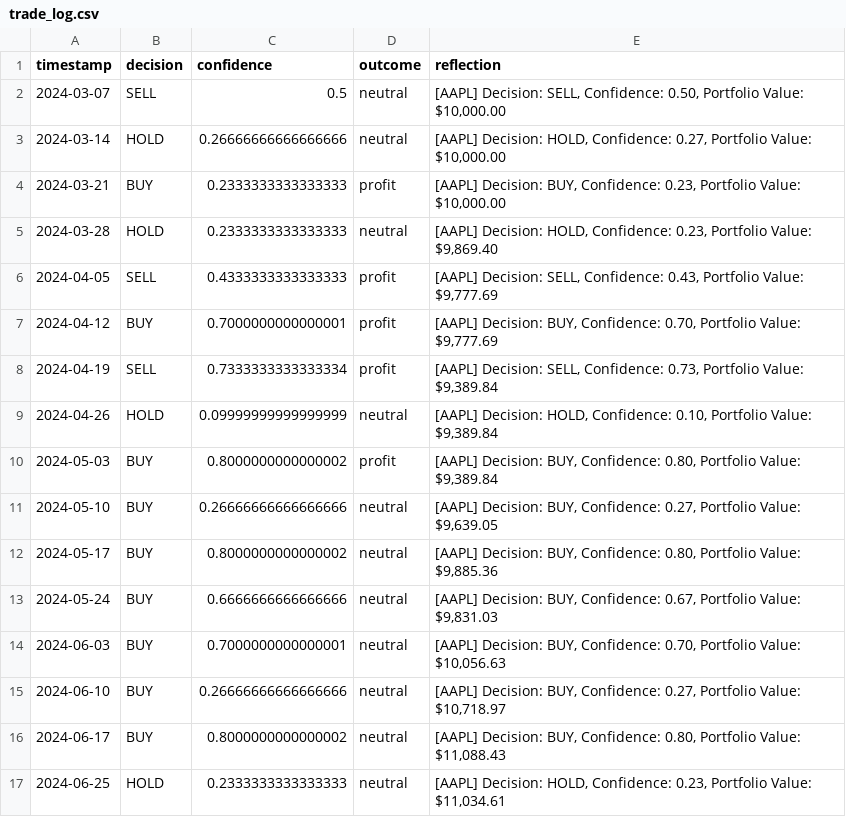
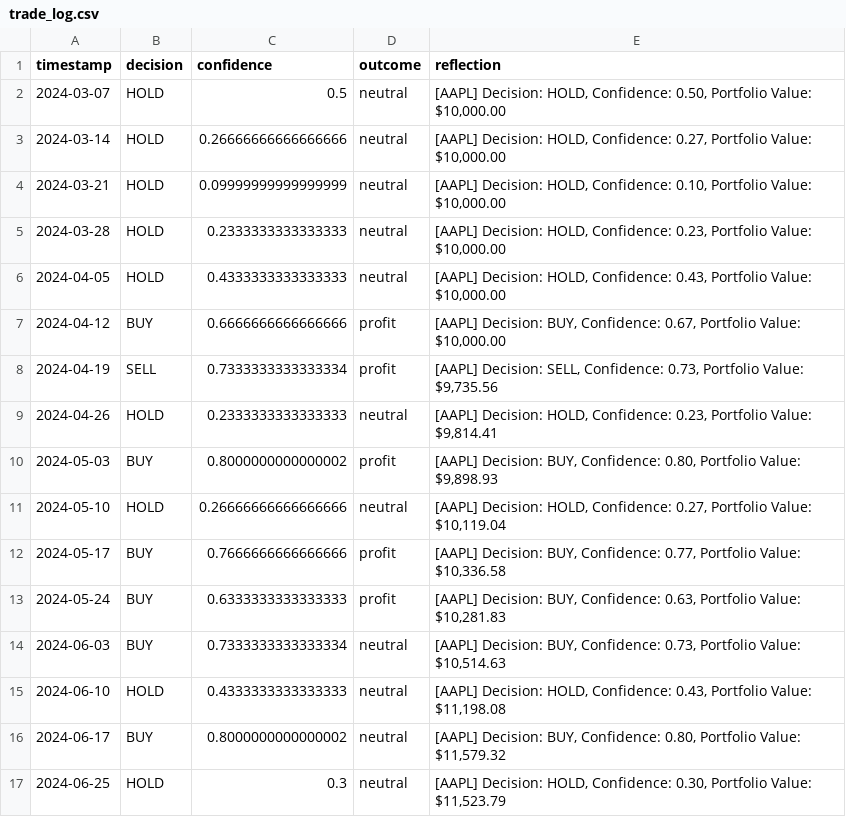
Before and after one commit to gael55x/LayeredMemoryTrader, a CSV file: documentation/results/trade_log.csv, drawn as a sheet; only a part is shown; the diff covers the shown part only.

Commit message:
v1 results

```diff
--- a/documentation/results/trade_log.csv
+++ b/documentation/results/trade_log.csv
@@ -1,17 +1,17 @@
 timestamp,decision,confidence,outcome,reflection
-2024-03-07,SELL,0.5,neutral,"[AAPL] Decision: SELL, Confidence: 0.50, Portfolio Value: $10,000.00"
+2024-03-07,HOLD,0.5,neutral,"[AAPL] Decision: HOLD, Confidence: 0.50, Portfolio Value: $10,000.00"
 2024-03-14,HOLD,0.26666666666666666,neutral,"[AAPL] Decision: HOLD, Confidence: 0.27, Portfolio Value: $10,000.00"
-2024-03-21,BUY,0.2333333333333333,profit,"[AAPL] Decision: BUY, Confidence: 0.23, Portfolio Value: $10,000.00"
-2024-03-28,HOLD,0.2333333333333333,neutral,"[AAPL] Decision: HOLD, Confidence: 0.23, Portfolio Value: $9,869.40"
-2024-04-05,SELL,0.4333333333333333,profit,"[AAPL] Decision: SELL, Confidence: 0.43, Portfolio Value: $9,777.69"
-2024-04-12,BUY,0.7000000000000001,profit,"[AAPL] Decision: BUY, Confidence: 0.70, Portfolio Value: $9,777.69"
-2024-04-19,SELL,0.7333333333333334,profit,"[AAPL] Decision: SELL, Confidence: 0.73, Portfolio Value: $9,389.84"
-2024-04-26,HOLD,0.09999999999999999,neutral,"[AAPL] Decision: HOLD, Confidence: 0.10, Portfolio Value: $9,389.84"
-2024-05-03,BUY,0.8000000000000002,profit,"[AAPL] Decision: BUY, Confidence: 0.80, Portfolio Value: $9,389.84"
-2024-05-10,BUY,0.26666666666666666,neutral,"[AAPL] Decision: BUY, Confidence: 0.27, Portfolio Value: $9,639.05"
-2024-05-17,BUY,0.8000000000000002,neutral,"[AAPL] Decision: BUY, Confidence: 0.80, Portfolio Value: $9,885.36"
-2024-05-24,BUY,0.6666666666666666,neutral,"[AAPL] Decision: BUY, Confidence: 0.67, Portfolio Value: $9,831.03"
-2024-06-03,BUY,0.7000000000000001,neutral,"[AAPL] Decision: BUY, Confidence: 0.70, Portfolio Value: $10,056.63"
-2024-06-10,BUY,0.26666666666666666,neutral,"[AAPL] Decision: BUY, Confidence: 0.27, Portfolio Value: $10,718.97"
-2024-06-17,BUY,0.8000000000000002,neutral,"[AAPL] Decision: BUY, Confidence: 0.80, Portfolio Value: $11,088.43"
-2024-06-25,HOLD,0.2333333333333333,neutral,"[AAPL] Decision: HOLD, Confidence: 0.23, Portfolio Value: $11,034.61"
+2024-03-21,HOLD,0.09999999999999999,neutral,"[AAPL] Decision: HOLD, Confidence: 0.10, Portfolio Value: $10,000.00"
+2024-03-28,HOLD,0.2333333333333333,neutral,"[AAPL] Decision: HOLD, Confidence: 0.23, Portfolio Value: $10,000.00"
+2024-04-05,HOLD,0.4333333333333333,neutral,"[AAPL] Decision: HOLD, Confidence: 0.43, Portfolio Value: $10,000.00"
+2024-04-12,BUY,0.6666666666666666,profit,"[AAPL] Decision: BUY, Confidence: 0.67, Portfolio Value: $10,000.00"
+2024-04-19,SELL,0.7333333333333334,profit,"[AAPL] Decision: SELL, Confidence: 0.73, Portfolio Value: $9,735.56"
+2024-04-26,HOLD,0.2333333333333333,neutral,"[AAPL] Decision: HOLD, Confidence: 0.23, Portfolio Value: $9,814.41"
+2024-05-03,BUY,0.8000000000000002,profit,"[AAPL] Decision: BUY, Confidence: 0.80, Portfolio Value: $9,898.93"
+2024-05-10,HOLD,0.26666666666666666,neutral,"[AAPL] Decision: HOLD, Confidence: 0.27, Portfolio Value: $10,119.04"
+2024-05-17,BUY,0.7666666666666666,profit,"[AAPL] Decision: BUY, Confidence: 0.77, Portfolio Value: $10,336.58"
+2024-05-24,BUY,0.6333333333333333,profit,"[AAPL] Decision: BUY, Confidence: 0.63, Portfolio Value: $10,281.83"
+2024-06-03,BUY,0.7333333333333334,neutral,"[AAPL] Decision: BUY, Confidence: 0.73, Portfolio Value: $10,514.63"
+2024-06-10,HOLD,0.4333333333333333,neutral,"[AAPL] Decision: HOLD, Confidence: 0.43, Portfolio Value: $11,198.08"
+2024-06-17,BUY,0.8000000000000002,neutral,"[AAPL] Decision: BUY, Confidence: 0.80, Portfolio Value: $11,579.32"
+2024-06-25,HOLD,0.3,neutral,"[AAPL] Decision: HOLD, Confidence: 0.30, Portfolio Value: $11,523.79"
```
Also changed, not shown: 127 edited cells elsewhere in this file, 4 other files.
